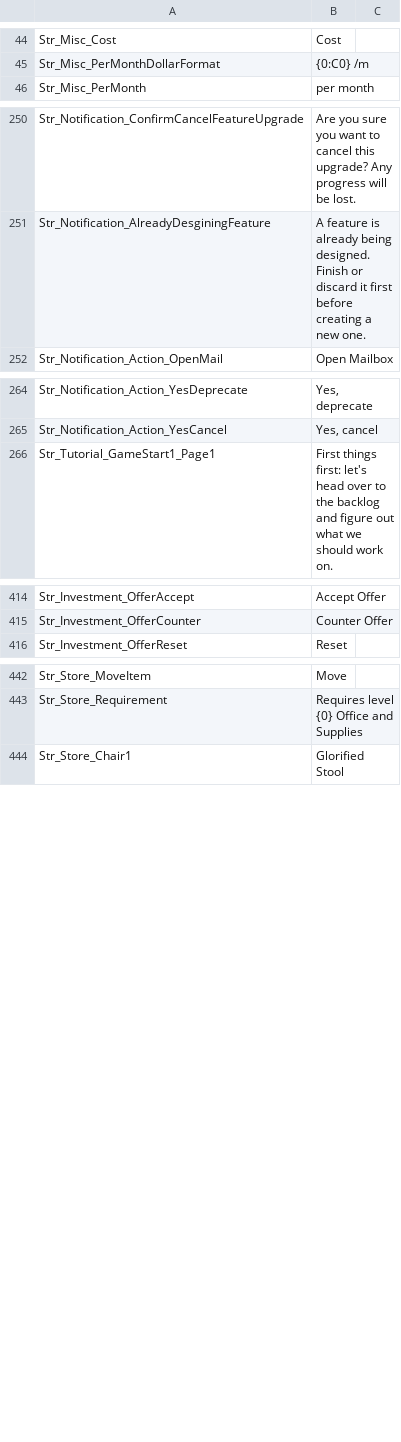
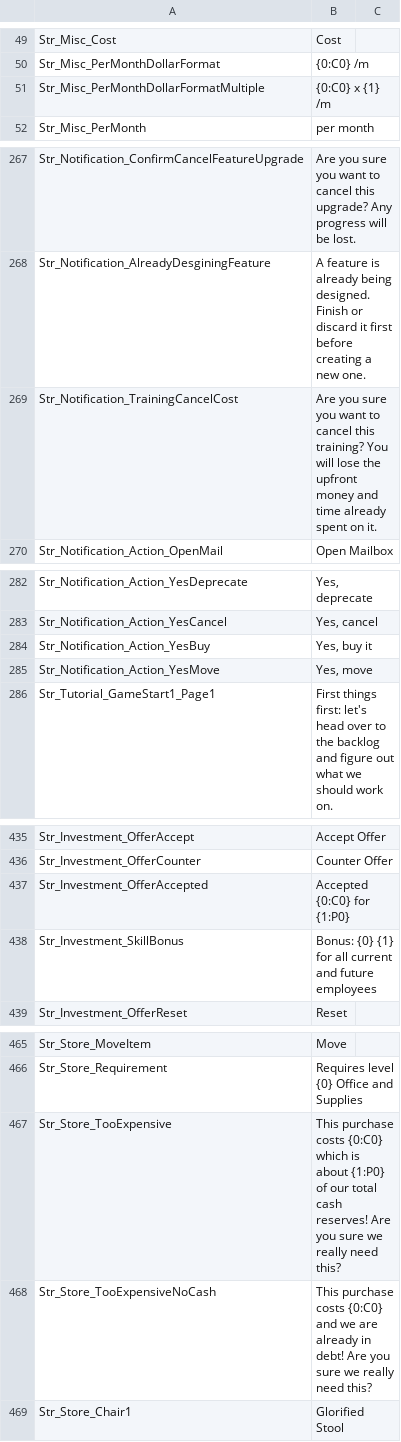
Before and after one commit to GamerRO28/Startup-Freak-Translation, a CSV file: en-us@English@1.0.csv, drawn as a sheet; only a part is shown, gaps mark what is left out; the diff covers the shown part only.

```diff
--- a/en-us@English@1.0.csv
+++ b/en-us@English@1.0.csv
@@ -45,2 +50,3 @@ Str_Misc_Cost,"Cost",
 Str_Misc_PerMonthDollarFormat,"{0:C0} /m",
+Str_Misc_PerMonthDollarFormatMultiple,"{0:C0} x {1} /m",
 Str_Misc_PerMonth,"per month",
@@ -251,2 +268,3 @@ Str_Notification_ConfirmCancelFeatureUpgrade,"Are you sure you want to cancel th
 Str_Notification_AlreadyDesginingFeature,"A feature is already being designed. Finish or discard it first before creating a new one.",
+Str_Notification_TrainingCancelCost,"Are you sure you want to cancel this training? You will lose the upfront money and time already spent on it.",
 Str_Notification_Action_OpenMail,"Open Mailbox",
@@ -265,2 +283,4 @@ Str_Notification_Action_YesDeprecate,"Yes, deprecate",
 Str_Notification_Action_YesCancel,"Yes, cancel",
+Str_Notification_Action_YesBuy,"Yes, buy it",
+Str_Notification_Action_YesMove,"Yes, move",
 Str_Tutorial_GameStart1_Page1,"First things first: let's head over to the backlog and figure out what we should work on.",
@@ -419,2 +440,4 @@ Str_Investment_OfferAccept,"Accept Offer",
 Str_Investment_OfferCounter,"Counter Offer",
+Str_Investment_OfferAccepted,"Accepted {0:C0} for {1:P0}",
+Str_Investment_SkillBonus,"Bonus: {0} {1} for all current and future employees",
 Str_Investment_OfferReset,"Reset",
@@ -447,2 +470,4 @@ Str_Store_MoveItem,"Move",
 Str_Store_Requirement,"Requires level {0} Office and Supplies",
+Str_Store_TooExpensive,"This purchase costs {0:C0} which is about {1:P0} of our total cash reserves! Are you sure we really need this?",
+Str_Store_TooExpensiveNoCash,"This purchase costs {0:C0} and we are already in debt! Are you sure we really need this?",
 Str_Store_Chair1,"Glorified Stool",
```
Also changed, not shown: 22 added rows, 2 removed rows and 1 edited cell elsewhere in this file, ro-ro@Romana@1.0.csv.
